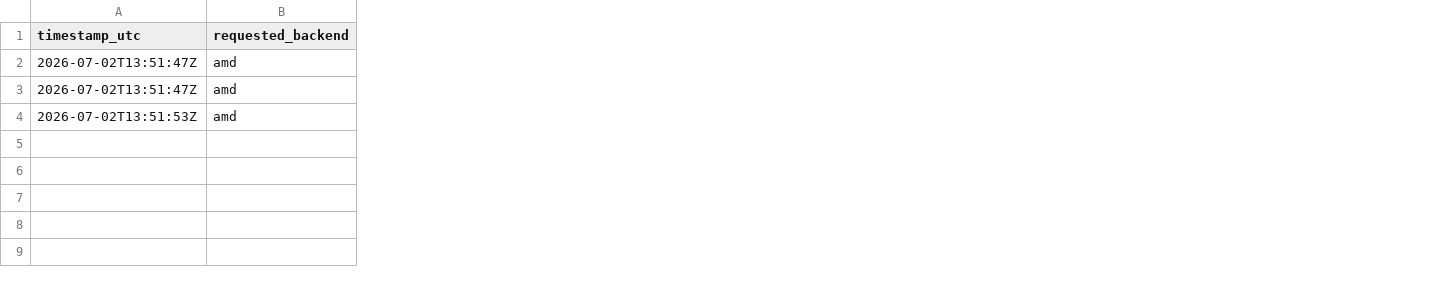
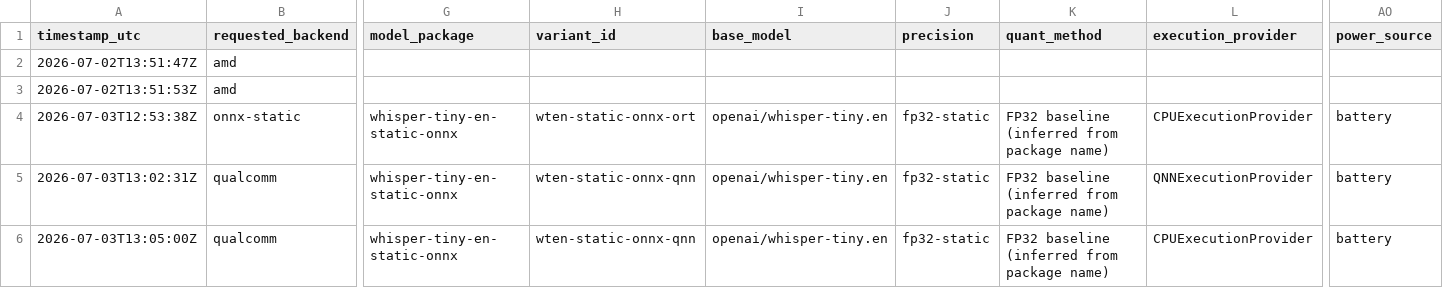
Before and after one commit to odobias/onnx-runtime-hal, a CSV file: results/benchmark-results.csv, drawn as a sheet; only a part is shown, gaps mark what is left out; removed rows and columns are numbered as before the commit, all else as after; rows hold the shown columns only; the diff names each change by its address in the sheet, - before the commit and + after, or states it on an @@ line.

Commit message:
Force model name + config into benchmark results; quantized models research-only
Add always-populated, filterable metadata columns (model_package, variant_id,
base_model, precision, quant_method, execution_provider) to the shared benchmark
CSV, plus ensure runtime/model_format/decode_strategy/max_context are filled for
every backend. Metadata resolved from model_dir, manifest.json, and run output via
new benchmark_meta.hpp; AMD engine now reports its runtime/format/strategy too.

Old CSVs auto-migrate to the new schema on append. benchmark.ps1 mirrors the schema.

Demote OpenVINO quantized variants (fp16/int8/int4) to research-only: dropped from
the product manifest; export-variants.ps1 keeps exporting them but writes non-fp32
entries to models/manifest.research.json so they never enter the default benchmark.

```diff
--- a/results/benchmark-results.csv
+++ b/results/benchmark-results.csv
+column G (model_package), empty
+column H (variant_id), empty
+column I (base_model), empty
+column J (precision), empty
+column K (quant_method), empty
+column L (execution_provider), empty
+column AO (power_source), empty
-row 3: 2026-07-02T13:51:47Z | amd
+row 4: 2026-07-03T12:53:38Z | onnx-static | whisper-tiny-en-static-onnx | wten-static-onnx-ort | openai/whisper-tiny.en | fp32-static | FP32 baseline (inferred from package name) | CPUExecutionProvider | battery
+row 5: 2026-07-03T13:02:31Z | qualcomm | whisper-tiny-en-static-onnx | wten-static-onnx-qnn | openai/whisper-tiny.en | fp32-static | FP32 baseline (inferred from package name) | QNNExecutionProvider | battery
+row 6: 2026-07-03T13:05:00Z | qualcomm | whisper-tiny-en-static-onnx | wten-static-onnx-qnn | openai/whisper-tiny.en | fp32-static | FP32 baseline (inferred from package name) | CPUExecutionProvider | battery
```
Also changed, not shown: results/benchmark-results.example.csv, 7 other files.
